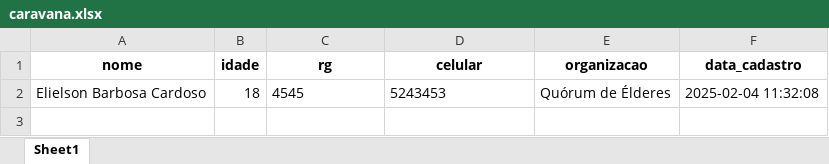
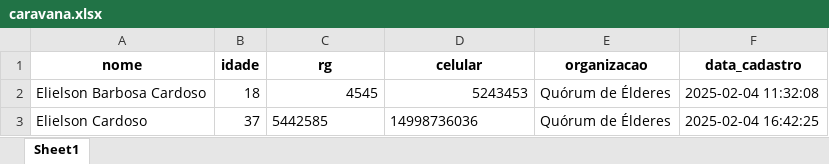
Before and after one commit to Elielson-Cardoso/App_Caravana, an Excel workbook: caravana.xlsx, sheet Sheet1, drawn as a sheet; values as stored, in another font and other column widths than the file's, no borders; the diff names each change by its address in the sheet, - before the commit and + after, or states it on an @@ line.

```diff
--- a/caravana.xlsx (sheet Sheet1)
+++ b/caravana.xlsx (sheet Sheet1)
-C2:D2 alignment: left
+C2:D2 alignment: right
+row 3: Elielson Cardoso | 37 | 5442585 | 14998736036 | Quórum de Élderes | 2025-02-04 16:42:25
```
Also changed, not shown: 1 other file.
